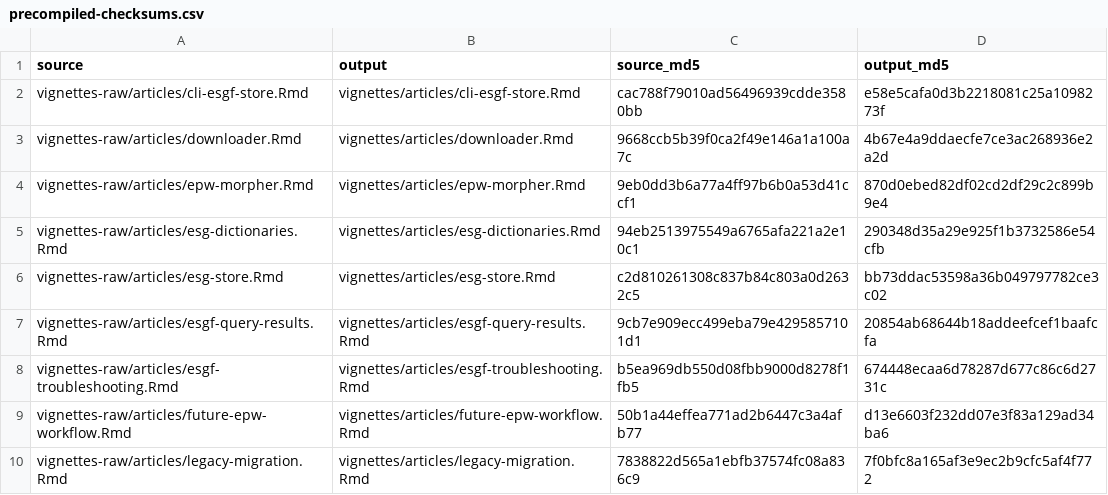
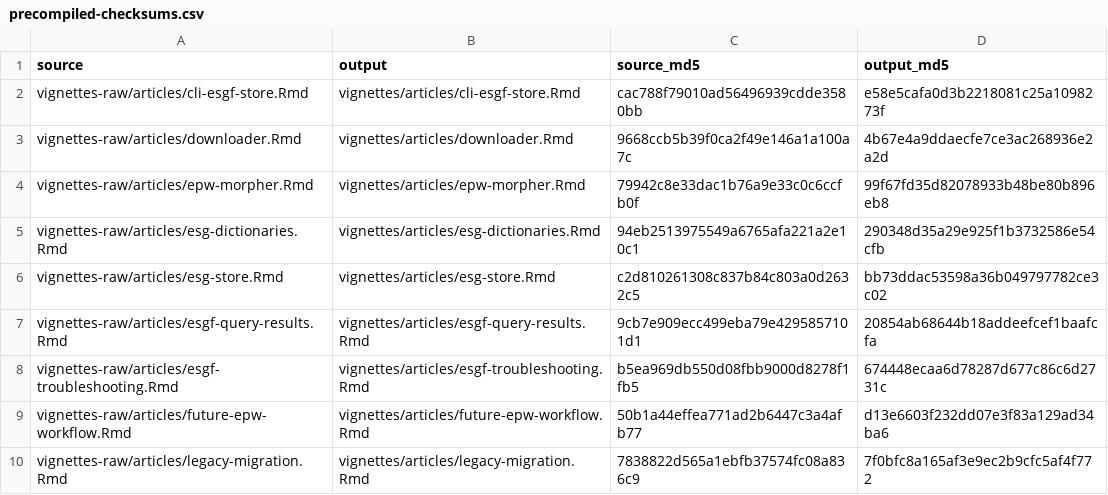
Before and after one commit to ideas-lab-nus/epwshiftr, a CSV file: vignettes-raw/precompiled-checksums.csv, drawn as a sheet.

```diff
--- a/vignettes-raw/precompiled-checksums.csv
+++ b/vignettes-raw/precompiled-checksums.csv
@@ -3,3 +3,3 @@
 "vignettes-raw/articles/downloader.Rmd","vignettes/articles/downloader.Rmd","9668ccb5b39f0ca2f49e146a1a100a7c","4b67e4a9ddaecfe7ce3ac268936e2a2d"
-"vignettes-raw/articles/epw-morpher.Rmd","vignettes/articles/epw-morpher.Rmd","9eb0dd3b6a77a4ff97b6b0a53d41ccf1","870d0ebed82df02cd2df29c2c899b9e4"
+"vignettes-raw/articles/epw-morpher.Rmd","vignettes/articles/epw-morpher.Rmd","79942c8e33dac1b76a9e33c0c6ccfb0f","99f67fd35d82078933b48be80b896eb8"
 "vignettes-raw/articles/esg-dictionaries.Rmd","vignettes/articles/esg-dictionaries.Rmd","94eb2513975549a6765afa221a2e10c1","290348d35a29e925f1b3732586e54cfb"
```
Also changed, not shown: 17 other files.
